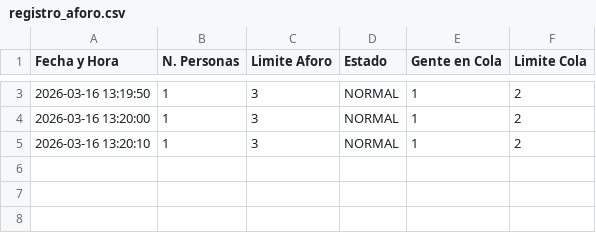
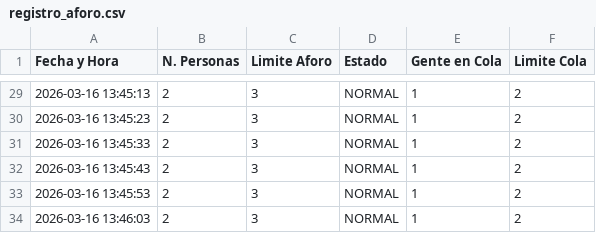
Before and after one commit to ibtibela/demo_extra_vision_yolo, a CSV file: registro_aforo.csv, drawn as a sheet; only a part is shown, gaps mark what is left out; the diff covers the shown part only.

```diff
--- a/registro_aforo.csv
+++ b/registro_aforo.csv
@@ -3,3 +29,6 @@ Fecha y Hora,N. Personas,Limite Aforo,Estado,Gente en Cola,Limite Cola
-2026-03-16 13:19:50,1,3,NORMAL,1,2
-2026-03-16 13:20:00,1,3,NORMAL,1,2
-2026-03-16 13:20:10,1,3,NORMAL,1,2
+2026-03-16 13:45:13,2,3,NORMAL,1,2
+2026-03-16 13:45:23,2,3,NORMAL,1,2
+2026-03-16 13:45:33,2,3,NORMAL,1,2
+2026-03-16 13:45:43,2,3,NORMAL,1,2
+2026-03-16 13:45:53,2,3,NORMAL,1,2
+2026-03-16 13:46:03,2,3,NORMAL,1,2
```
Also changed, not shown: 26 added rows and 2 edited cells elsewhere in this file, 14 other files.
